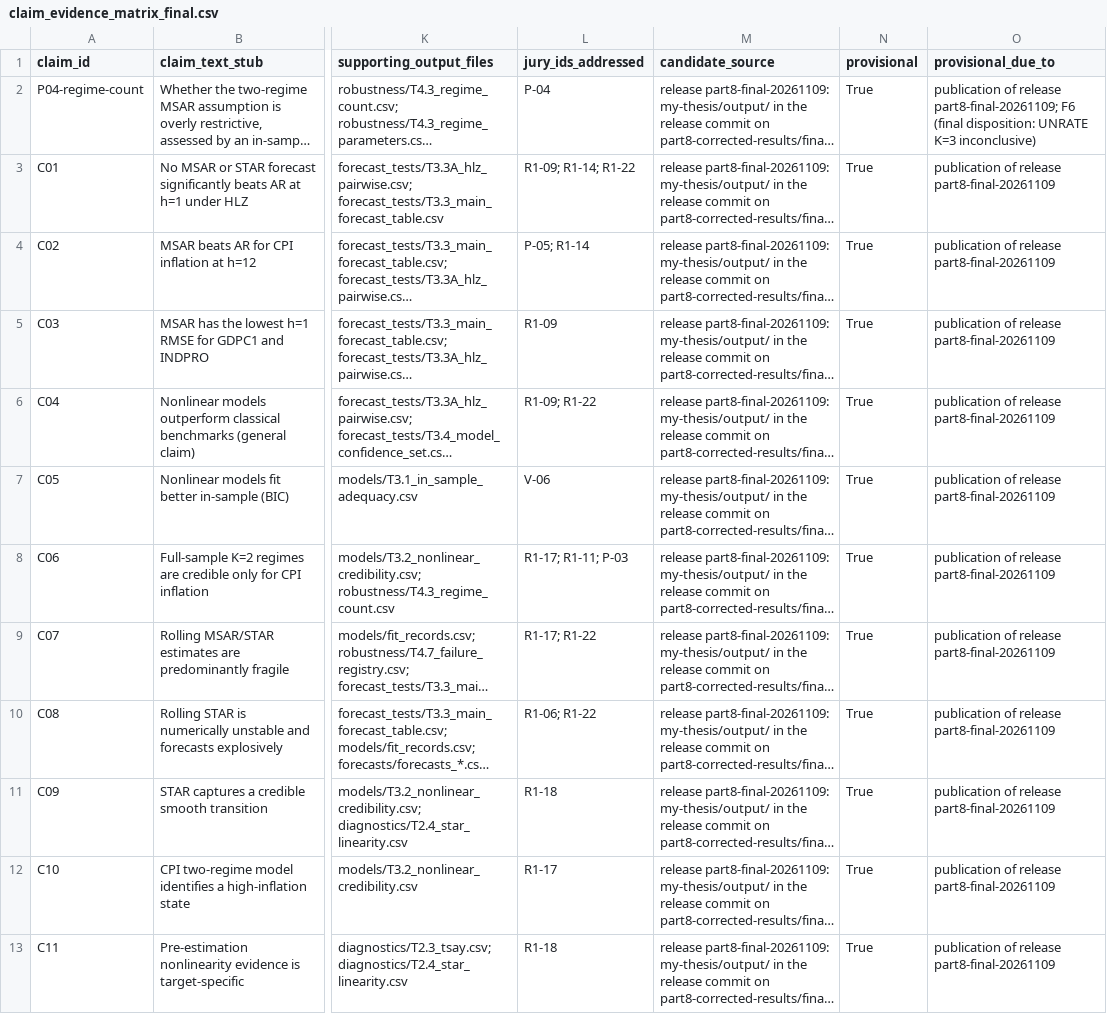
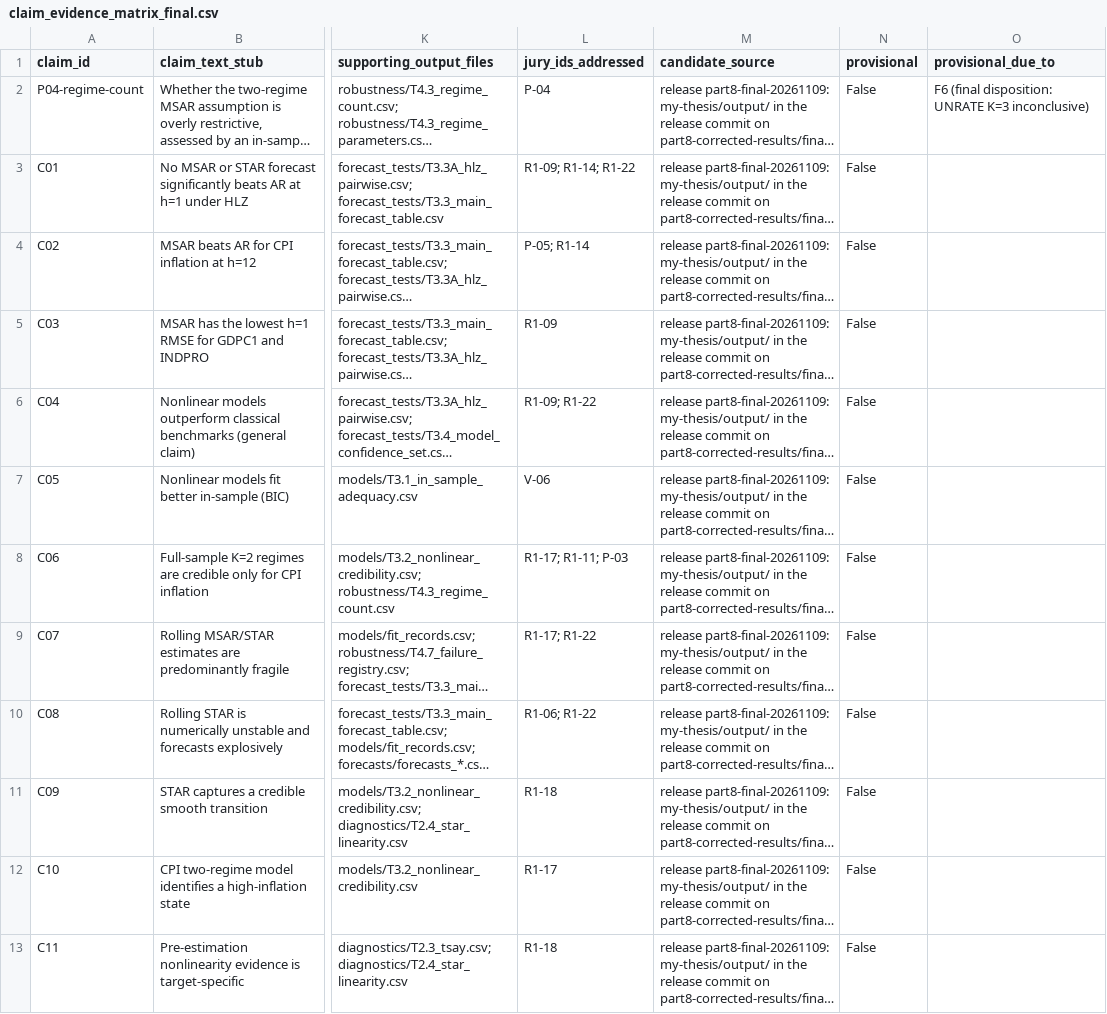
Before and after one commit to charlijomedia-dotcom/academia7, a CSV file: my-thesis/reports/part8/final/claim_evidence_matrix_final.csv, drawn as a sheet; only a part is shown, gaps mark what is left out; long unchanged cells end in …; the diff covers the shown part only; the diff names each change by its address in the sheet, - before the commit and + after, or states it on an @@ line.

```diff
--- a/my-thesis/reports/part8/final/claim_evidence_matrix_final.csv
+++ b/my-thesis/reports/part8/final/claim_evidence_matrix_final.csv
-N2:N13 (provisional): True
+N2:N13 (provisional): False
-O2 (provisional_due_to): publication of release part8-final-20261109; F6 (final…
+O2 (provisional_due_to): F6 (final…
-O3:O13 (provisional_due_to): publication of release part8-final-20261109
+O3:O13 (provisional_due_to): (empty)
```
Also changed, not shown: 24 edited cells elsewhere in this file, 14 other files.
